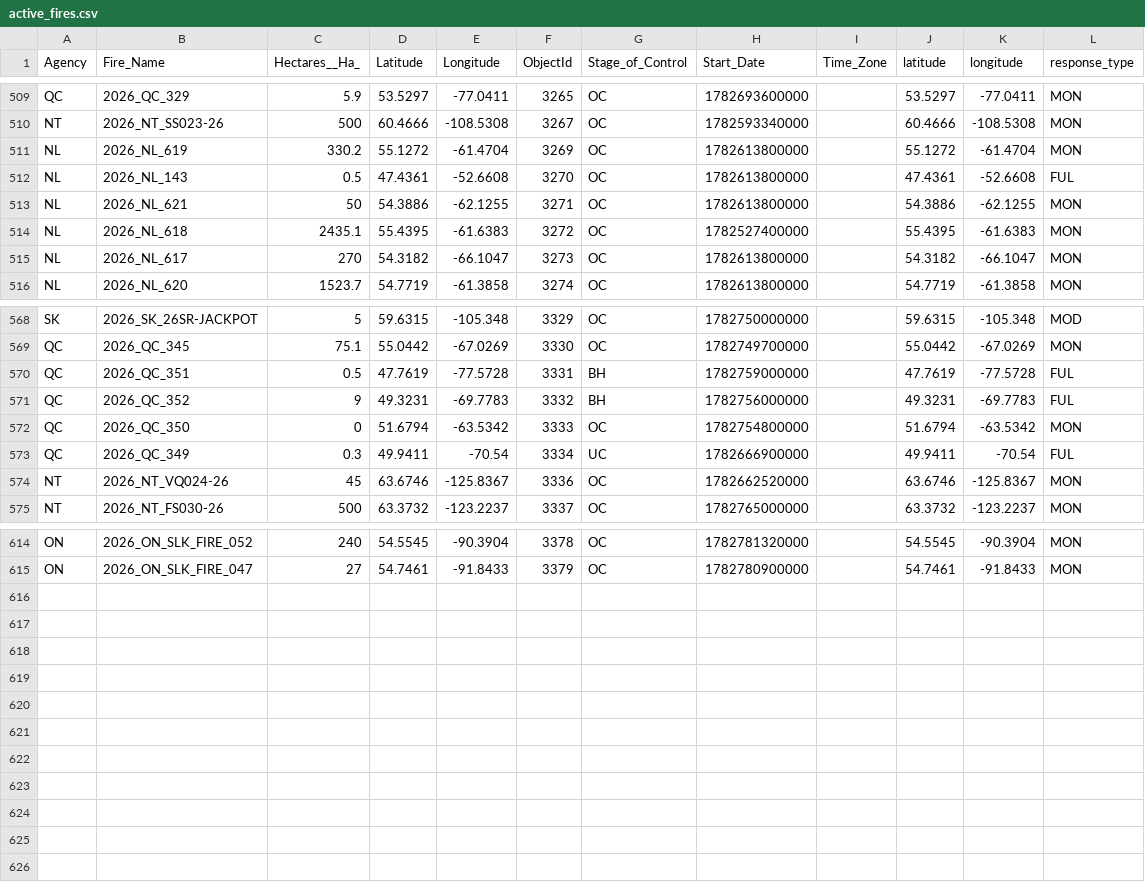
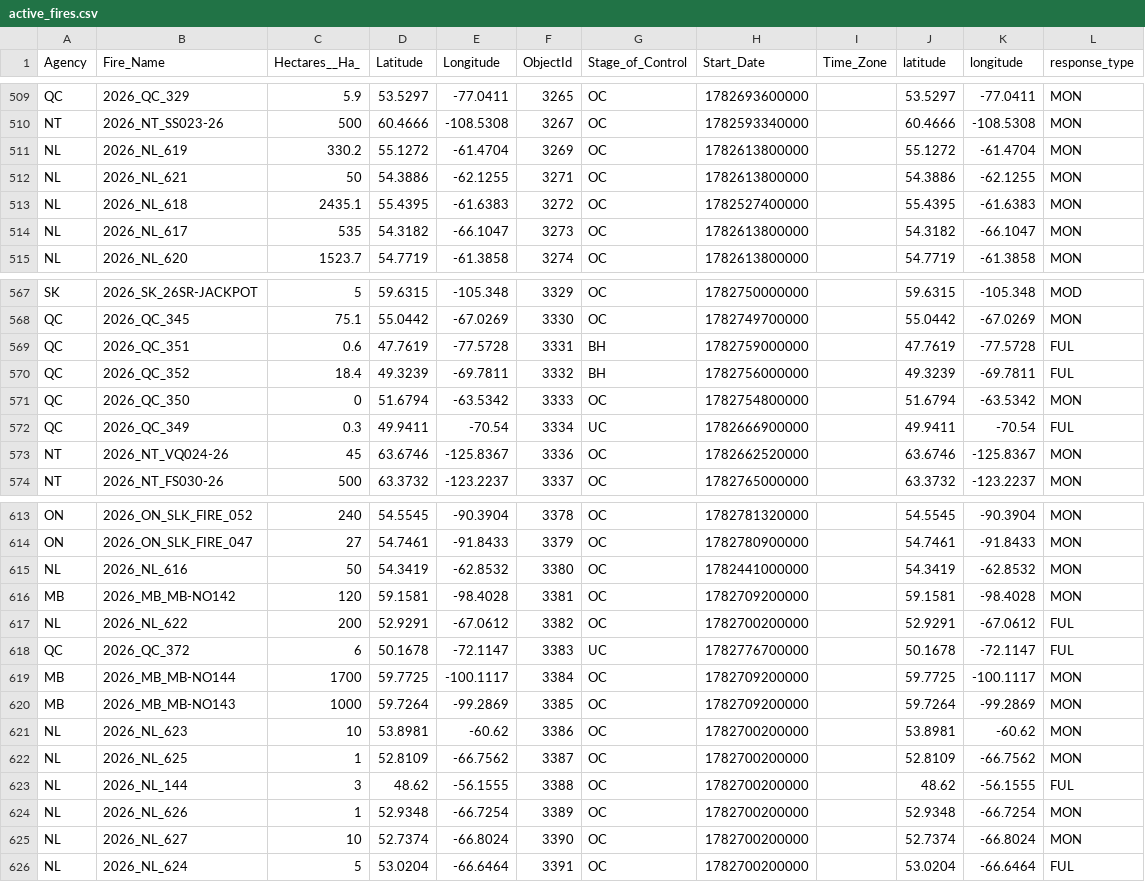
Before and after one commit to romith05/wildfire-dashboard-public, a CSV file: public_dashboard_bundle/data/active_fires.csv, drawn as a sheet; only a part is shown, gaps mark what is left out; the diff covers the shown part only.

Commit message:
Update public dashboard bundle live_weather_province_current_20260630_151701 20260630T153030Z

```diff
--- a/public_dashboard_bundle/data/active_fires.csv
+++ b/public_dashboard_bundle/data/active_fires.csv
@@ -511,6 +511,5 @@ NT,2026_NT_SS023-26,500,60.4666,-108.5308,3267,OC,1782593340000,,60.4666,-108.53
 NL,2026_NL_619,330.2,55.1272,-61.4704,3269,OC,1782613800000,,55.1272,-61.4704,MON
-NL,2026_NL_143,0.5,47.4361,-52.6608,3270,OC,1782613800000,,47.4361,-52.6608,FUL
 NL,2026_NL_621,50,54.3886,-62.1255,3271,OC,1782613800000,,54.3886,-62.1255,MON
 NL,2026_NL_618,2435.1,55.4395,-61.6383,3272,OC,1782527400000,,55.4395,-61.6383,MON
-NL,2026_NL_617,270,54.3182,-66.1047,3273,OC,1782613800000,,54.3182,-66.1047,MON
+NL,2026_NL_617,535,54.3182,-66.1047,3273,OC,1782613800000,,54.3182,-66.1047,MON
 NL,2026_NL_620,1523.7,54.7719,-61.3858,3274,OC,1782613800000,,54.7719,-61.3858,MON
@@ -569,4 +568,4 @@ SK,2026_SK_26SR-JACKPOT,5,59.6315,-105.348,3329,OC,1782750000000,,59.6315,-105.3
 QC,2026_QC_345,75.1,55.0442,-67.0269,3330,OC,1782749700000,,55.0442,-67.0269,MON
-QC,2026_QC_351,0.5,47.7619,-77.5728,3331,BH,1782759000000,,47.7619,-77.5728,FUL
-QC,2026_QC_352,9,49.3231,-69.7783,3332,BH,1782756000000,,49.3231,-69.7783,FUL
+QC,2026_QC_351,0.6,47.7619,-77.5728,3331,BH,1782759000000,,47.7619,-77.5728,FUL
+QC,2026_QC_352,18.4,49.3239,-69.7811,3332,BH,1782756000000,,49.3239,-69.7811,FUL
 QC,2026_QC_350,0,51.6794,-63.5342,3333,OC,1782754800000,,51.6794,-63.5342,MON
@@ -615 +614,13 @@ ON,2026_ON_SLK_FIRE_052,240,54.5545,-90.3904,3378,OC,1782781320000,,54.5545,-90.
 ON,2026_ON_SLK_FIRE_047,27,54.7461,-91.8433,3379,OC,1782780900000,,54.7461,-91.8433,MON
+NL,2026_NL_616,50,54.3419,-62.8532,3380,OC,1782441000000,,54.3419,-62.8532,MON
+MB,2026_MB_MB-NO142,120,59.1581,-98.4028,3381,OC,1782709200000,,59.1581,-98.4028,MON
+NL,2026_NL_622,200,52.9291,-67.0612,3382,OC,1782700200000,,52.9291,-67.0612,FUL
+QC,2026_QC_372,6,50.1678,-72.1147,3383,UC,1782776700000,,50.1678,-72.1147,FUL
+MB,2026_MB_MB-NO144,1700,59.7725,-100.1117,3384,OC,1782709200000,,59.7725,-100.1117,MON
+MB,2026_MB_MB-NO143,1000,59.7264,-99.2869,3385,OC,1782709200000,,59.7264,-99.2869,MON
+NL,2026_NL_623,10,53.8981,-60.62,3386,OC,1782700200000,,53.8981,-60.62,MON
+NL,2026_NL_625,1,52.8109,-66.7562,3387,OC,1782700200000,,52.8109,-66.7562,MON
+NL,2026_NL_144,3,48.62,-56.1555,3388,OC,1782700200000,,48.62,-56.1555,FUL
+NL,2026_NL_626,1,52.9348,-66.7254,3389,OC,1782700200000,,52.9348,-66.7254,MON
+NL,2026_NL_627,10,52.7374,-66.8024,3390,OC,1782700200000,,52.7374,-66.8024,MON
+NL,2026_NL_624,5,53.0204,-66.6464,3391,OC,1782700200000,,53.0204,-66.6464,FUL
```
Also changed, not shown: 10 edited cells elsewhere in this file, 10 other files.
